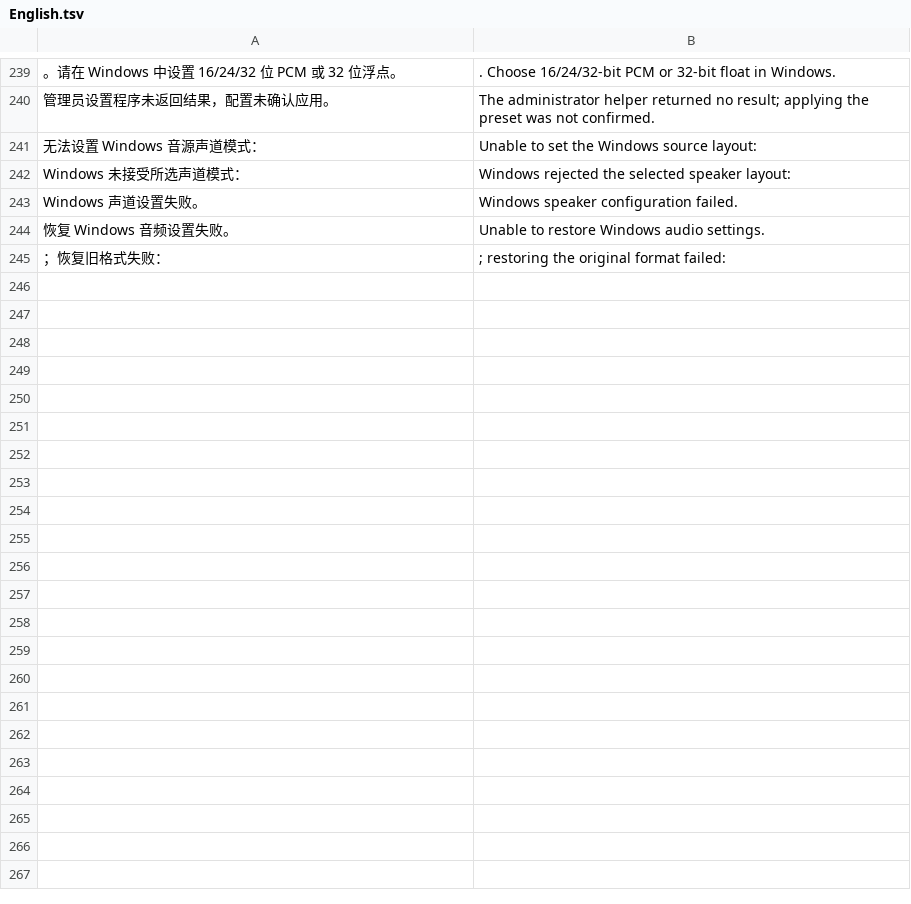
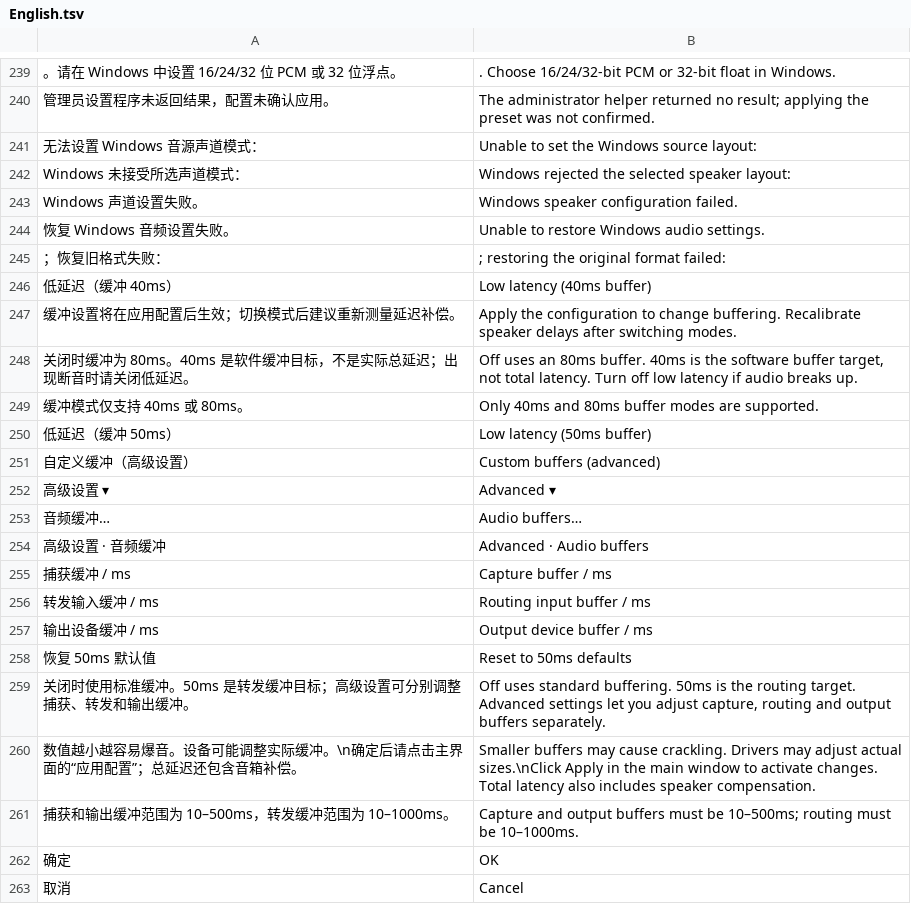
Before and after one commit to dengyull/ChannelBridge, a TSV file: English.tsv, drawn as a sheet; only a part is shown, gaps mark what is left out; the diff names each change by its address in the sheet, - before the commit and + after, or states it on an @@ line.

Commit message:
Release v1.0.1 with lower CPU usage and configurable audio buffers

```diff
--- a/English.tsv
+++ b/English.tsv
+row 246: 低延迟（缓冲 40ms） | Low latency (40ms buffer)
+row 247: 缓冲设置将在应用配置后生效；切换模式后建议重新测量延迟补偿。 | Apply the configuration to change buffering. Recalibrate speaker delays after switching modes.
+row 248: 关闭时缓冲为 80ms。40ms 是软件缓冲目标，不是实际总延迟；出现断音时请关闭低延迟。 | Off uses an 80ms buffer. 40ms is the software buffer target, not total latency. Turn off low latency if audio breaks up.
+row 249: 缓冲模式仅支持 40ms 或 80ms。 | Only 40ms and 80ms buffer modes are supported.
+row 250: 低延迟（缓冲 50ms） | Low latency (50ms buffer)
+row 251: 自定义缓冲（高级设置） | Custom buffers (advanced)
+row 252: 高级设置 ▾ | Advanced ▾
+row 253: 音频缓冲… | Audio buffers…
+row 254: 高级设置 · 音频缓冲 | Advanced · Audio buffers
+row 255: 捕获缓冲 / ms | Capture buffer / ms
+row 256: 转发输入缓冲 / ms | Routing input buffer / ms
+row 257: 输出设备缓冲 / ms | Output device buffer / ms
+row 258: 恢复 50ms 默认值 | Reset to 50ms defaults
+row 259: 关闭时使用标准缓冲。50ms 是转发缓冲目标；高级设置可分别调整捕获、转发和输出缓冲。 | Off uses standard buffering. 50ms is the routing target. Advanced settings let you adjust capture, routing and output buffers separately.
+row 260: 数值越小越容易爆音。设备可能调整实际缓冲。\n确定后请点击主界面的“应用配置”；总延迟还包含音箱补偿。 | Smaller buffers may cause crackling. Drivers may adjust actual sizes.\nClick Apply in the main window to activate changes. Total latency also includes speaker compensation.
+row 261: 捕获和输出缓冲范围为 10–500ms，转发缓冲范围为 10–1000ms。 | Capture and output buffers must be 10–500ms; routing must be 10–1000ms.
+row 262: 确定 | OK
+row 263: 取消 | Cancel
```
Also changed, not shown: 18 other files.
